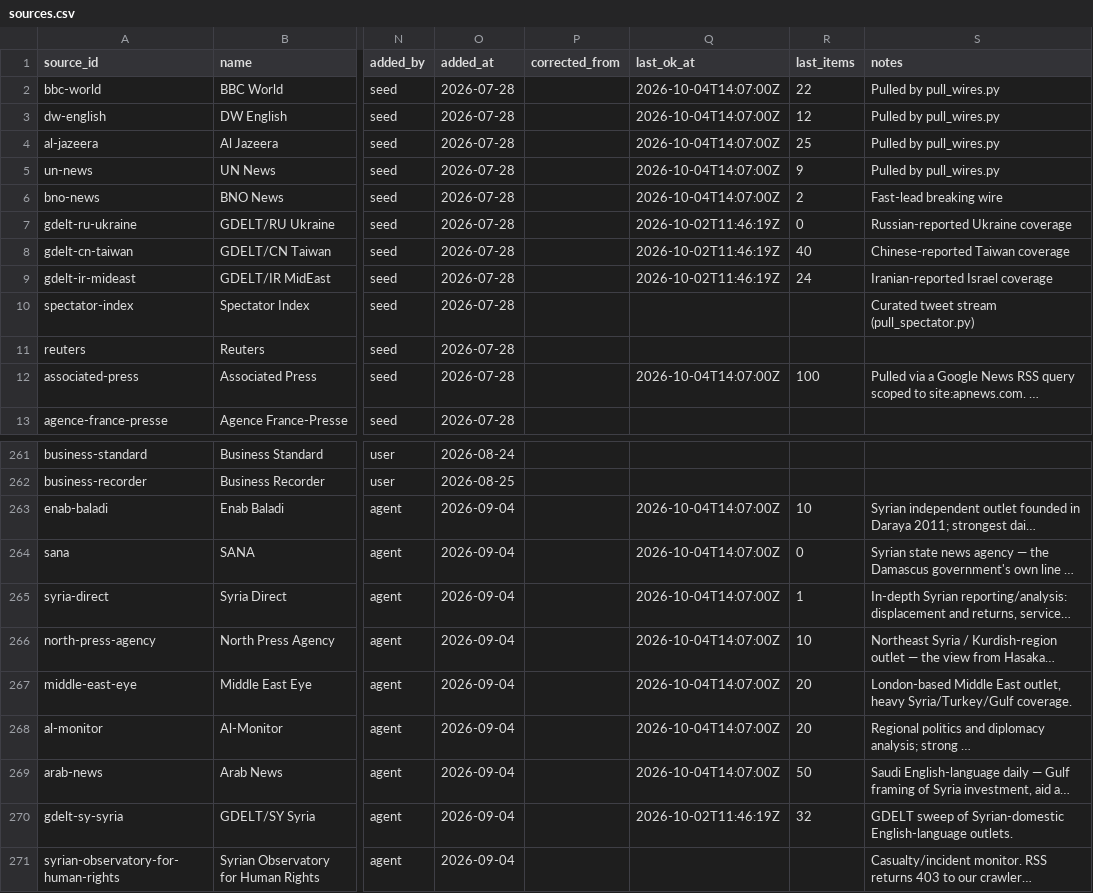
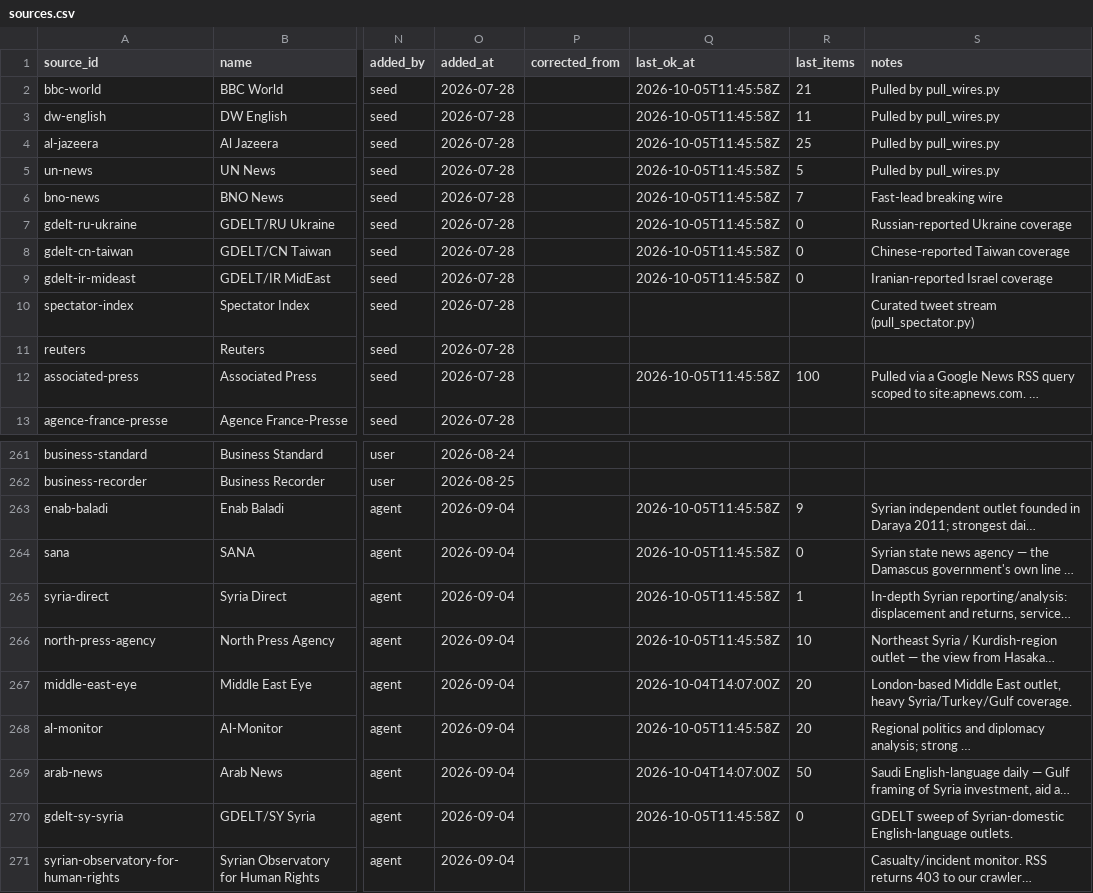
Before and after one commit to chiragr5241/Geopolitics, a CSV file: data/sources.csv, drawn as a sheet; only a part is shown, gaps mark what is left out; long unchanged cells end in …; the diff names each change by its address in the sheet, - before the commit and + after, or states it on an @@ line.

```diff
--- a/data/sources.csv
+++ b/data/sources.csv
-Q2:Q6 (last_ok_at): 2026-10-04T14:07:00Z
+Q2:Q6 (last_ok_at): 2026-10-05T11:45:58Z
-R2 (last_items): 22
+R2 (last_items): 21
-R3 (last_items): 12
+R3 (last_items): 11
-R5 (last_items): 9
+R5 (last_items): 5
-R6 (last_items): 2
+R6 (last_items): 7
-Q7:Q9 (last_ok_at): 2026-10-02T11:46:19Z
+Q7:Q9 (last_ok_at): 2026-10-05T11:45:58Z
-R8 (last_items): 40
+R8 (last_items): 0
-R9 (last_items): 24
+R9 (last_items): 0
-Q12 (last_ok_at): 2026-10-04T14:07:00Z
+Q12 (last_ok_at): 2026-10-05T11:45:58Z
-Q263:Q266 (last_ok_at): 2026-10-04T14:07:00Z
+Q263:Q266 (last_ok_at): 2026-10-05T11:45:58Z
-R263 (last_items): 10
+R263 (last_items): 9
-Q268 (last_ok_at): 2026-10-04T14:07:00Z
+Q268 (last_ok_at): 2026-10-05T11:45:58Z
-Q270 (last_ok_at): 2026-10-02T11:46:19Z
+Q270 (last_ok_at): 2026-10-05T11:45:58Z
-R270 (last_items): 32
+R270 (last_items): 0
```
Also changed, not shown: data/raw_data/spectator_media.csv, 7 other files.
